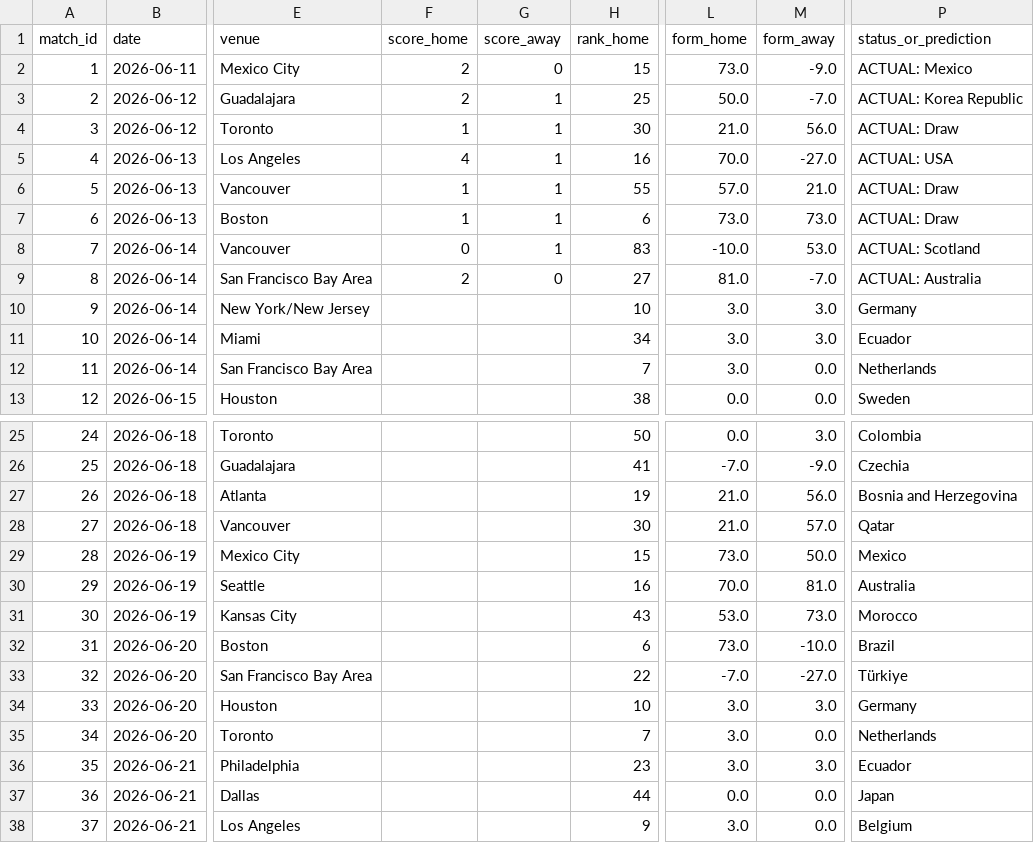
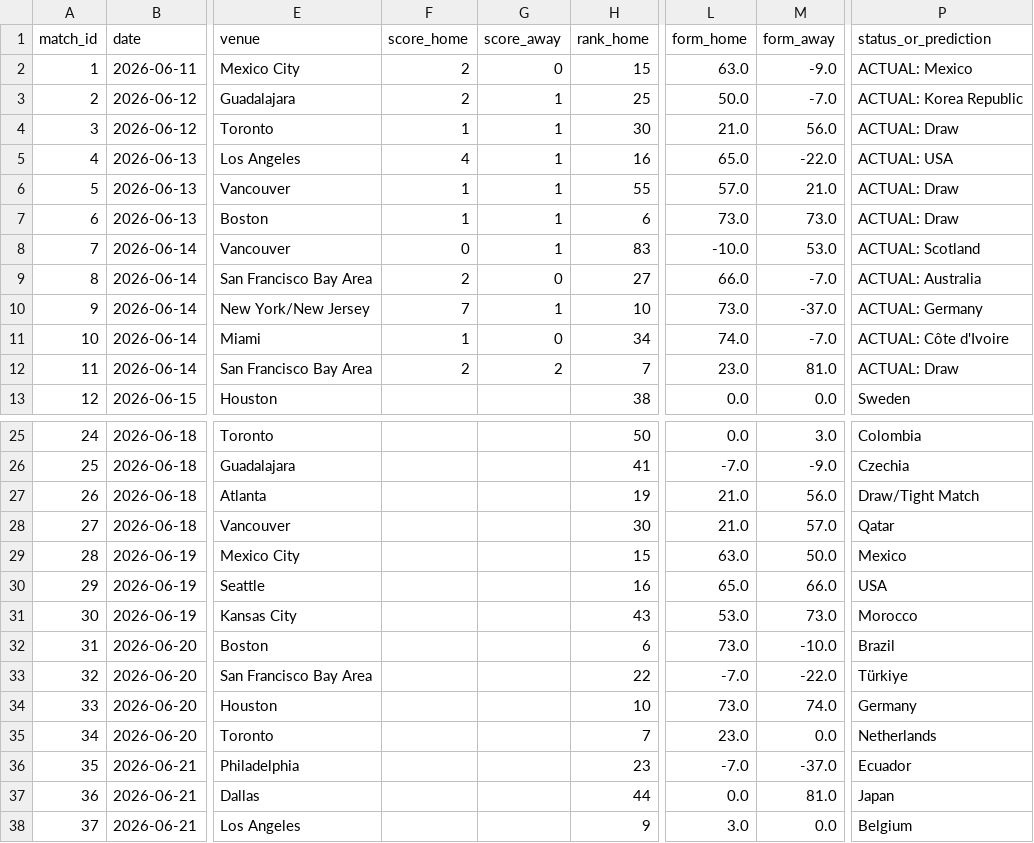
Before and after one commit to n-pham/analysis-fwc-2026, a CSV file: data/predictions.csv, drawn as a sheet; only a part is shown, gaps mark what is left out; the diff covers the shown part only; the diff names each change by its address in the sheet, - before the commit and + after, or states it on an @@ line.

```diff
--- a/data/predictions.csv
+++ b/data/predictions.csv
-L2 (form_home): 73.0
+L2 (form_home): 63.0
-L5 (form_home): 70.0
+L5 (form_home): 65.0
-M5 (form_away): -27.0
+M5 (form_away): -22.0
-L9 (form_home): 81.0
+L9 (form_home): 66.0
-F10 (score_home): (empty)
+F10 (score_home): 7
-G10 (score_away): (empty)
+G10 (score_away): 1
-L10 (form_home): 3.0
+L10 (form_home): 73.0
-M10 (form_away): 3.0
+M10 (form_away): -37.0
-P10 (status_or_prediction): Germany
+P10 (status_or_prediction): ACTUAL: Germany
-F11 (score_home): (empty)
+F11 (score_home): 1
-G11 (score_away): (empty)
+G11 (score_away): 0
-L11 (form_home): 3.0
+L11 (form_home): 74.0
-M11 (form_away): 3.0
+M11 (form_away): -7.0
-P11 (status_or_prediction): Ecuador
+P11 (status_or_prediction): ACTUAL: Côte d'Ivoire
-F12 (score_home): (empty)
+F12 (score_home): 2
-G12 (score_away): (empty)
+G12 (score_away): 2
-L12 (form_home): 3.0
+L12 (form_home): 23.0
-M12 (form_away): 0.0
+M12 (form_away): 81.0
-P12 (status_or_prediction): Netherlands
+P12 (status_or_prediction): ACTUAL: Draw
-P27 (status_or_prediction): Bosnia and Herzegovina
+P27 (status_or_prediction): Draw/Tight Match
-L29 (form_home): 73.0
+L29 (form_home): 63.0
-L30 (form_home): 70.0
+L30 (form_home): 65.0
-M30 (form_away): 81.0
+M30 (form_away): 66.0
-P30 (status_or_prediction): Australia
+P30 (status_or_prediction): USA
-M33 (form_away): -27.0
+M33 (form_away): -22.0
-L34 (form_home): 3.0
+L34 (form_home): 73.0
-M34 (form_away): 3.0
+M34 (form_away): 74.0
-L35 (form_home): 3.0
+L35 (form_home): 23.0
-L36 (form_home): 3.0
+L36 (form_home): -7.0
-M36 (form_away): 3.0
+M36 (form_away): -37.0
-M37 (form_away): 0.0
+M37 (form_away): 81.0
```
Also changed, not shown: 12 edited cells elsewhere in this file, data/matches.csv, 1 other file.
